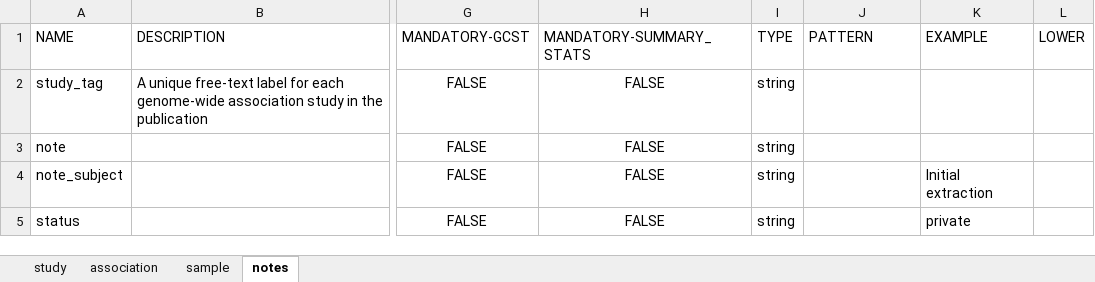
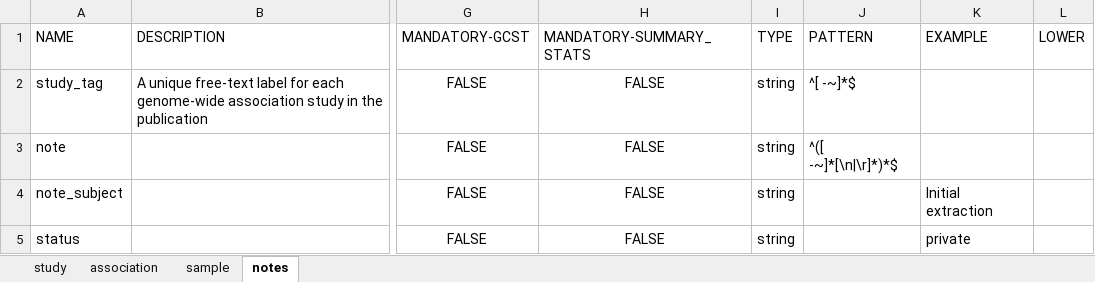
Before and after one commit to EBISPOT/gwas-template-services, an Excel workbook: schema_definitions/template_schema_v1.11.xlsx, sheet notes, drawn as a sheet; only a part is shown, gaps mark what is left out; values as stored, in another font and other column widths than the file's, no borders; the diff names each change by its address in the sheet, - before the commit and + after, or states it on an @@ line.

```diff
--- a/schema_definitions/template_schema_v1.11.xlsx (sheet notes)
+++ b/schema_definitions/template_schema_v1.11.xlsx (sheet notes)
-J2 (PATTERN): (empty)
+J2 (PATTERN): ^[ -~]*$
-J3 (PATTERN): (empty)
+J3 (PATTERN): ^([ -~]*[\n|\r]*)*$
```
Also changed, not shown: sheet study, sheet association, sheet sample.
